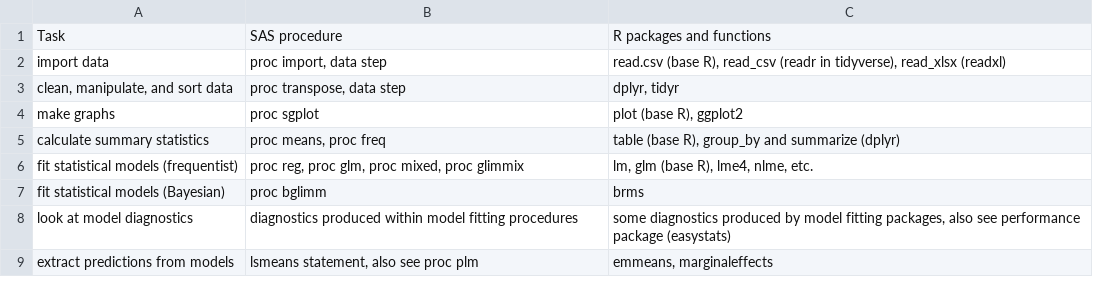
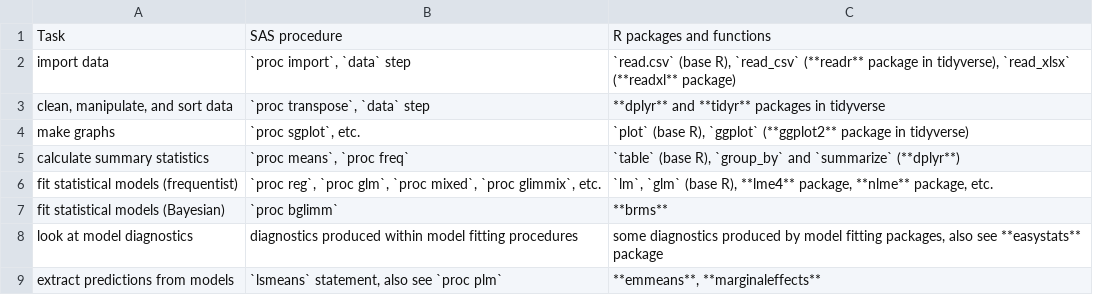
Before and after one commit to qdread/R-for-SAS-users, a CSV file: r_sas_comparison_table.csv, drawn as a sheet.

```diff
--- a/r_sas_comparison_table.csv
+++ b/r_sas_comparison_table.csv
@@ -1,9 +1,9 @@
 Task,SAS procedure,R packages and functions
-import data,"proc import, data step","read.csv (base R), read_csv (readr in tidyverse), read_xlsx (readxl)"
-"clean, manipulate, and sort data","proc transpose, data step","dplyr, tidyr"
-make graphs,proc sgplot,"plot (base R), ggplot2"
-calculate summary statistics,"proc means, proc freq","table (base R), group_by and summarize (dplyr)"
-fit statistical models (frequentist),"proc reg, proc glm, proc mixed, proc glimmix","lm, glm (base R), lme4, nlme, etc."
-fit statistical models (Bayesian),proc bglimm,brms
-look at model diagnostics,diagnostics produced within model fitting procedures,"some diagnostics produced by model fitting packages, also see performance package (easystats)"
-extract predictions from models,"lsmeans statement, also see proc plm","emmeans, marginaleffects"
+import data,"`proc import`, `data` step","`read.csv` (base R), `read_csv` (**readr** package in tidyverse), `read_xlsx` (**readxl** package)"
+"clean, manipulate, and sort data","`proc transpose`, `data` step",**dplyr** and **tidyr** packages in tidyverse
+make graphs,"`proc sgplot`, etc.","`plot` (base R), `ggplot` (**ggplot2** package in tidyverse)"
+calculate summary statistics,"`proc means`, `proc freq`","`table` (base R), `group_by` and `summarize` (**dplyr**)"
+fit statistical models (frequentist),"`proc reg`, `proc glm`, `proc mixed`, `proc glimmix`, etc.","`lm`, `glm` (base R), **lme4** package, **nlme** package, etc."
+fit statistical models (Bayesian),`proc bglimm`,**brms**
+look at model diagnostics,diagnostics produced within model fitting procedures,"some diagnostics produced by model fitting packages, also see **easystats** package"
+extract predictions from models,"`lsmeans` statement, also see `proc plm`","**emmeans**, **marginaleffects**"
```
Also changed, not shown: 4 other files.
